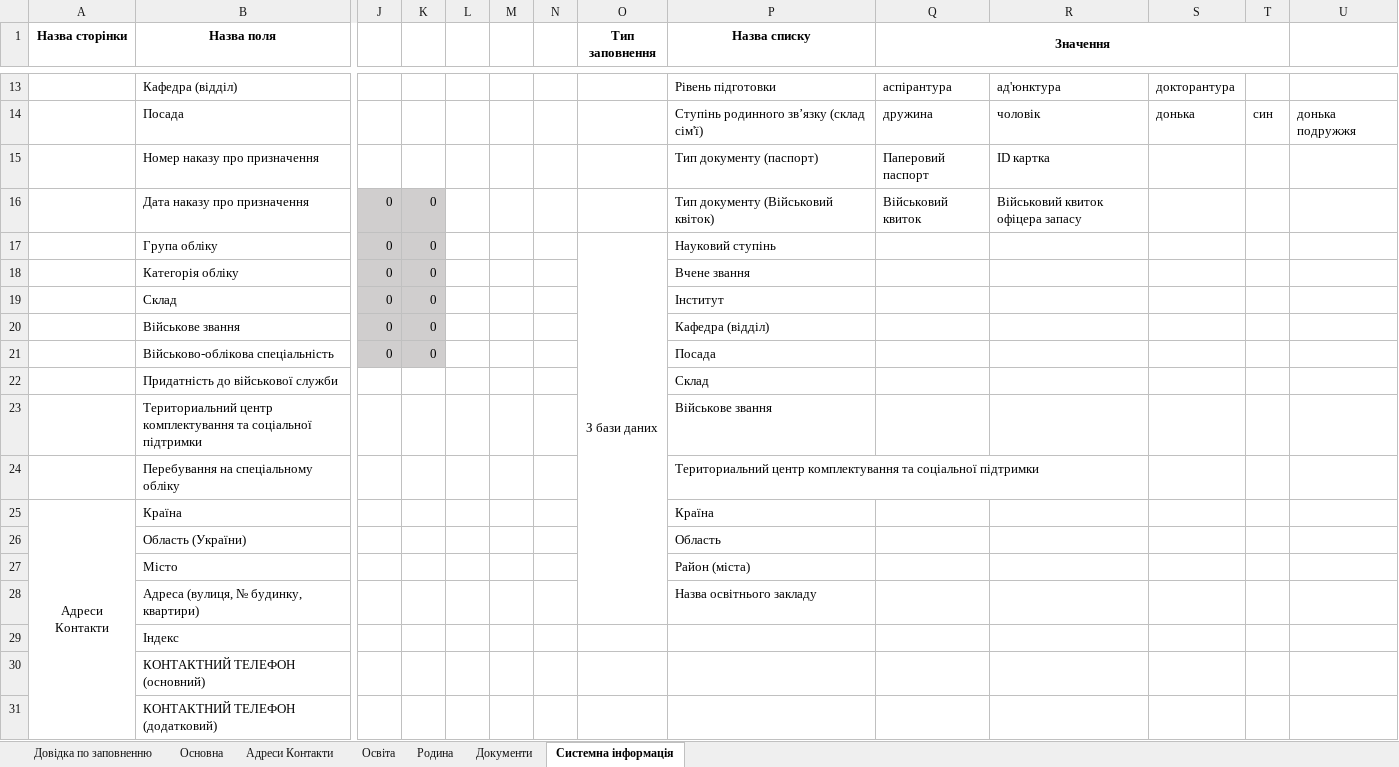
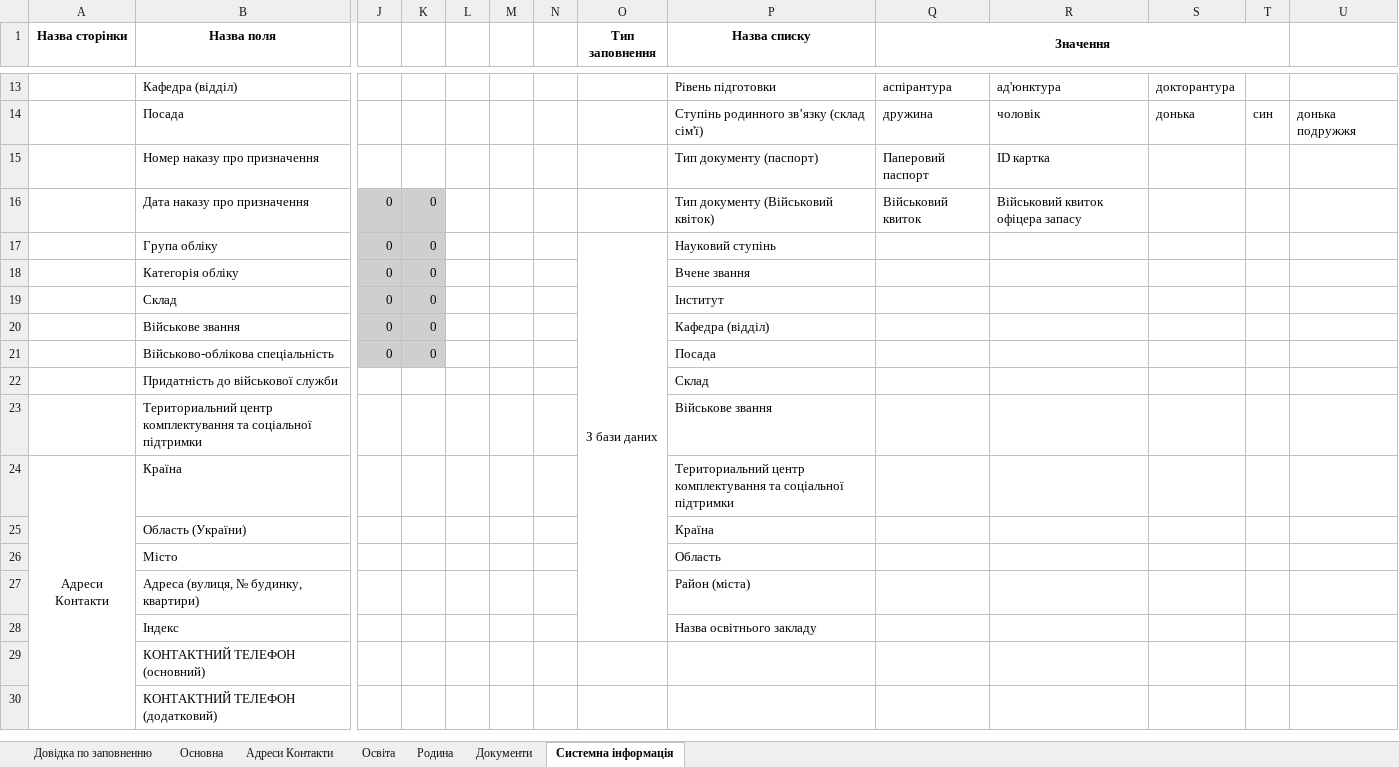
Before and after one commit to ddimae/military_oblik_khpi, an Excel workbook: docs/templates/update_form_p2.xlsx, sheet Системна інформація, drawn as a sheet; only a part is shown, gaps mark what is left out; values as stored, in another font and other column widths than the file's, no borders; removed rows and columns are numbered as before the commit, all else as after; rows hold the shown columns only; the diff names each change by its address in the sheet, - before the commit and + after, or states it on an @@ line.

Commit message:
fix: delete reserv row in excel template | fix: style excel cells on export

```diff
--- a/docs/templates/update_form_p2.xlsx (sheet Системна інформація)
+++ b/docs/templates/update_form_p2.xlsx (sheet Системна інформація)
-O17:O28 merged
+O17:O28 merged
-row 24:  | Перебування на спеціальному обліку |  |  |  |  |  |  | Териториальний центр комплектування та соціальної підтримки
-P24 (Назва списку): Країна
+P24 (Назва списку): Териториальний центр комплектування та соціальної підтримки
-P25 (Назва списку): Область
+P25 (Назва списку): Країна
-P26 (Назва списку): Район (міста)
+P26 (Назва списку): Область
-P27 (Назва списку): Назва освітнього закладу
+P27 (Назва списку): Район (міста)
-P28 (Назва списку): (empty)
+P28 (Назва списку): Назва освітнього закладу
```
Also changed, not shown: sheet Основна, formulas that keep their value, 5 other files.
